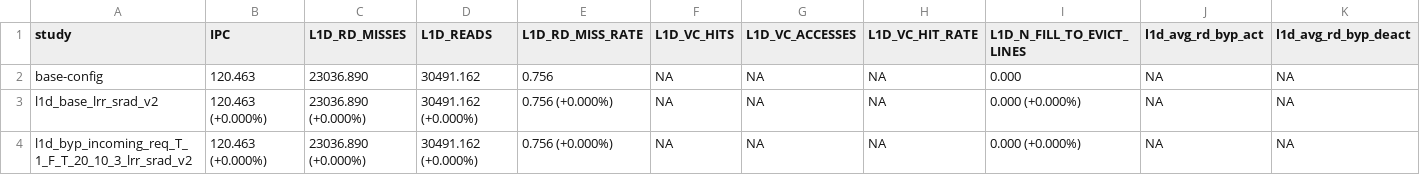
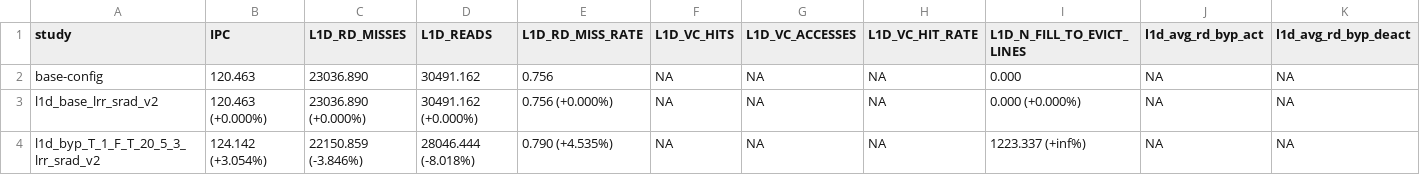
Before and after one commit to KKK10001/accel-sim-framework, a CSV file: perf_study/plot/overall_perf_study.csv, drawn as a sheet; only a part is shown; removed rows and columns are numbered as before the commit, all else as after; rows hold the shown columns only; the diff names each change by its address in the sheet, - before the commit and + after, or states it on an @@ line.

```diff
--- a/perf_study/plot/overall_perf_study.csv
+++ b/perf_study/plot/overall_perf_study.csv
-row 4: l1d_byp_incoming_req_T_1_F_T_20_10_3_lrr_srad_v2 | 120.463 (+0.000%) | 23036.890 (+0.000%) | 30491.162 (+0.000%) | 0.756 (+0.000%) | NA | NA | NA | 0.000 (+0.000%) | NA | NA
+row 4: l1d_byp_T_1_F_T_20_5_3_lrr_srad_v2 | 124.142 (+3.054%) | 22150.859 (-3.846%) | 28046.444 (-8.018%) | 0.790 (+4.535%) | NA | NA | NA | 1223.337 (+inf%) | NA | NA
```
Also changed, not shown: 7 other files.
